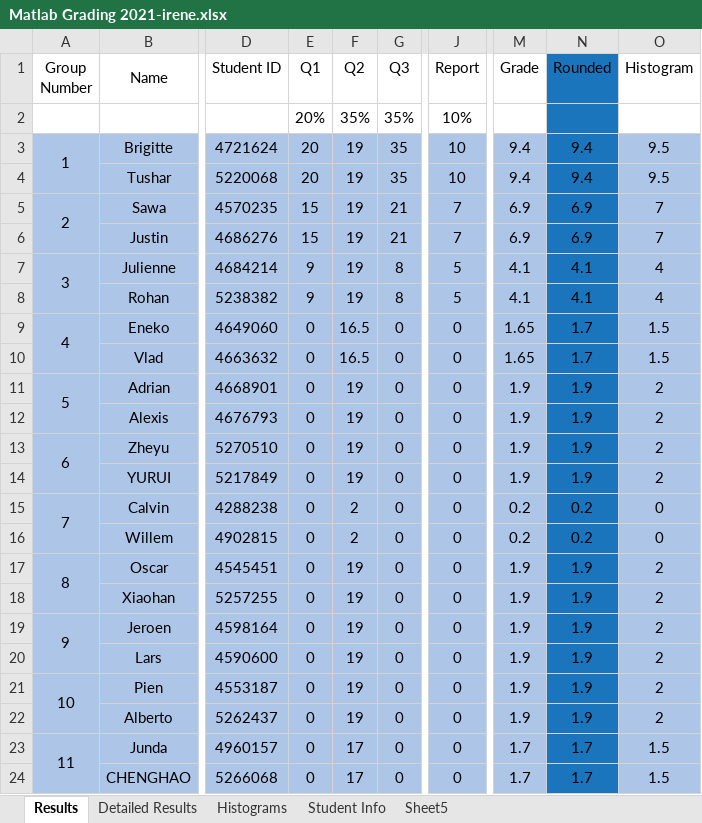
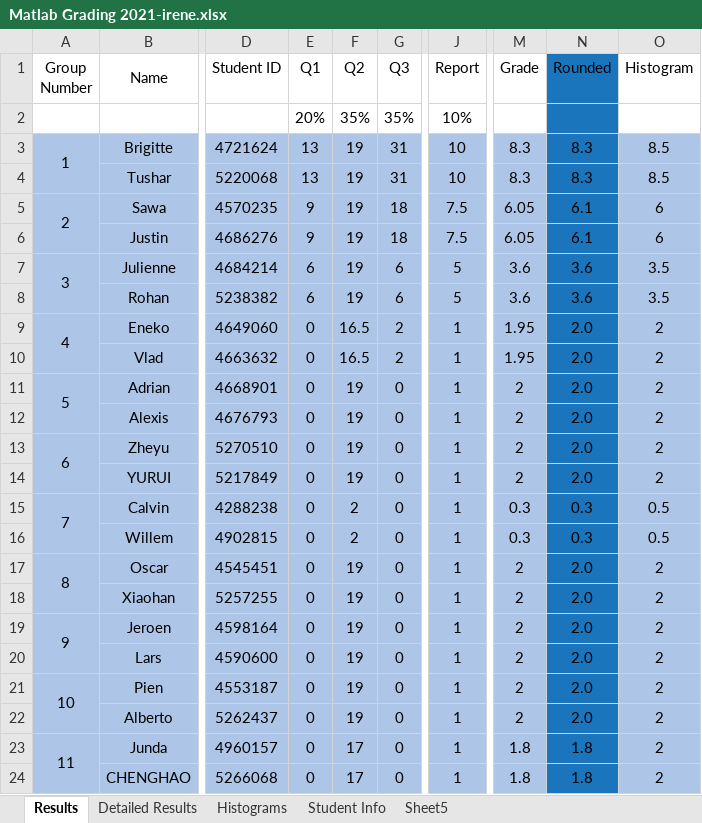
Before and after one commit to irenebosque/KBCS-Practical-Assignment, an Excel workbook: Matlab Grading 2021-irene.xlsx, sheet Results, drawn as a sheet; only a part is shown, gaps mark what is left out; values as stored, in another font and other column widths than the file's, no borders; charts and pictures not drawn; the diff covers the shown part only; the diff names each change by its address in the sheet, - before the commit and + after, or states it on an @@ line.

```diff
--- a/Matlab Grading 2021-irene.xlsx (sheet Results)
+++ b/Matlab Grading 2021-irene.xlsx (sheet Results)
-E3:E4 (Q1): 20
+E3:E4 (Q1): 13
-G3:G4 (Q3): 35
+G3:G4 (Q3): 31
-M3:M4 (Grade): 9.4
+M3:M4 (Grade): 8.3
-N3:N4 (Rounded): 9.4
+N3:N4 (Rounded): 8.3
-O3:O4 (Histogram): 9.5
+O3:O4 (Histogram): 8.5
-E5:E6 (Q1): 15
+E5:E6 (Q1): 9
-G5:G6 (Q3): 21
+G5:G6 (Q3): 18
-J5:J6 (Report): 7
+J5:J6 (Report): 7.5
-M5:M6 (Grade): 6.9
+M5:M6 (Grade): 6.05
-N5:N6 (Rounded): 6.9
+N5:N6 (Rounded): 6.1
-O5:O6 (Histogram): 7
+O5:O6 (Histogram): 6
-E7:E8 (Q1): 9
+E7:E8 (Q1): 6
-G7:G8 (Q3): 8
+G7:G8 (Q3): 6
-M7:M8 (Grade): 4.1
+M7:M8 (Grade): 3.6
-N7:N8 (Rounded): 4.1
+N7:N8 (Rounded): 3.6
-O7:O8 (Histogram): 4
+O7:O8 (Histogram): 3.5
-G9:G10 (Q3): 0
+G9:G10 (Q3): 2
-J9:J24 (Report): 0
+J9:J24 (Report): 1
-M9:M10 (Grade): 1.65
+M9:M10 (Grade): 1.95
-N9:N10 (Rounded): 1.7
+N9:N10 (Rounded): 2.0
-O9:O10 (Histogram): 1.5
+O9:O10 (Histogram): 2
-M11:M14 (Grade): 1.9
+M11:M14 (Grade): 2
-N11:N14 (Rounded): 1.9
+N11:N14 (Rounded): 2.0
-M15:M16 (Grade): 0.2
+M15:M16 (Grade): 0.3
-N15:N16 (Rounded): 0.2
+N15:N16 (Rounded): 0.3
-O15:O16 (Histogram): 0
+O15:O16 (Histogram): 0.5
-M17:M22 (Grade): 1.9
+M17:M22 (Grade): 2
-N17:N22 (Rounded): 1.9
+N17:N22 (Rounded): 2.0
-M23:M24 (Grade): 1.7
+M23:M24 (Grade): 1.8
-N23:N24 (Rounded): 1.7
+N23:N24 (Rounded): 1.8
-O23:O24 (Histogram): 1.5
+O23:O24 (Histogram): 2
```
Also changed, not shown: 348 edited cells elsewhere in this sheet, sheet Detailed Results, sheet Sheet5, sheet Histograms, formulas that keep their value, charts or pictures.
